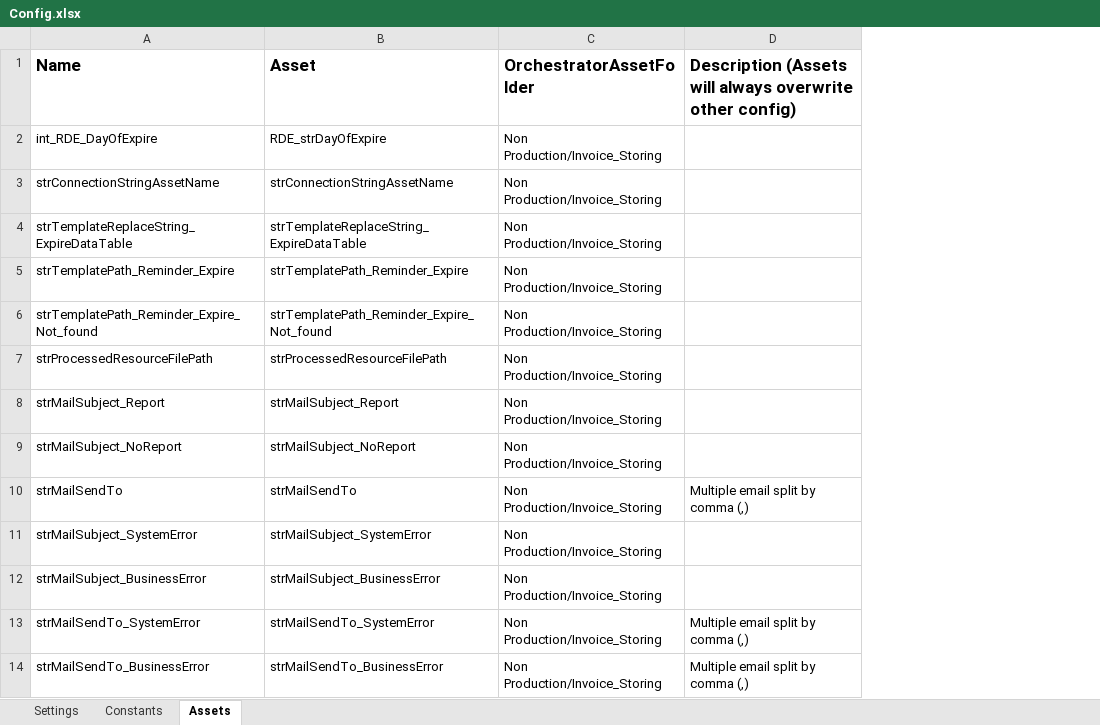
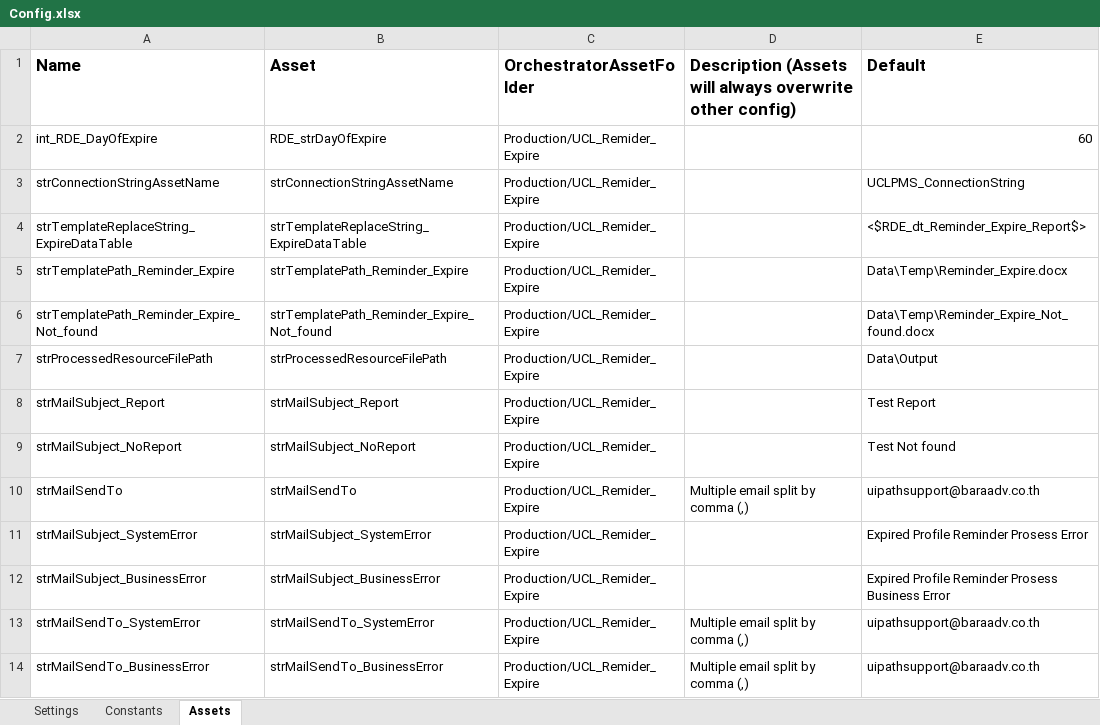
Before and after one commit to UiPath-Hub/UCL_Remider_Expire, an Excel workbook: Data/Config.xlsx, sheet Assets, drawn as a sheet; values as stored, in another font and other column widths than the file's, no borders; the diff names each change by its address in the sheet, - before the commit and + after, or states it on an @@ line.

Commit message:
Config production environment

```diff
--- a/Data/Config.xlsx (sheet Assets)
+++ b/Data/Config.xlsx (sheet Assets)
+column E (Default), rows 2-14: 60 | UCLPMS_ConnectionString | <$RDE_dt_Reminder_Expire_Report$> | Data\Temp\Reminder_Expire.docx | Data\Temp\Reminder_Expire_Not_found.docx | Data\Output | Test Report | Test Not found | uipathsupport@baraadv.co.th | Expired Profile Reminder Prosess Error | Expired Profile Reminder Prosess Business Error | uipathsupport@baraadv.co.th | uipathsupport@baraadv.co.th
-C2:C14 (OrchestratorAssetFolder): Non Production/Invoice_Storing
+C2:C14 (OrchestratorAssetFolder): Production/UCL_Remider_Expire
```
Also changed, not shown: sheet Settings.
